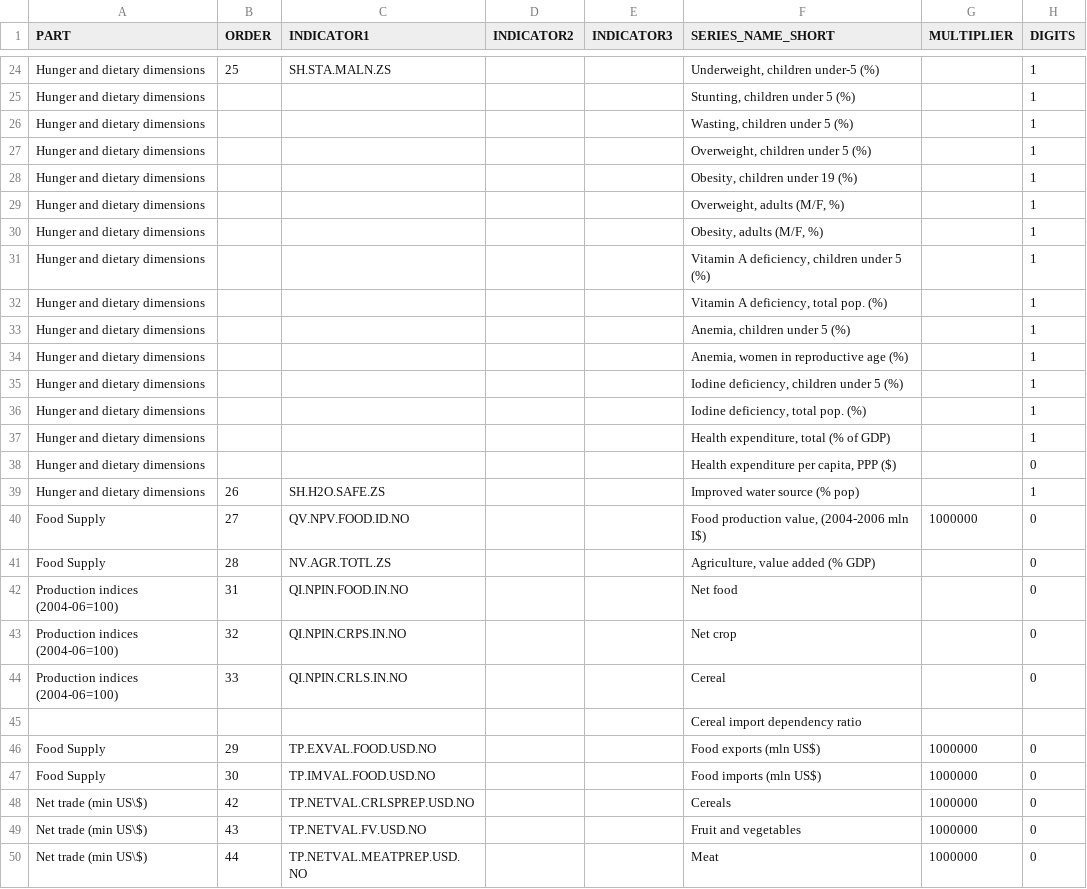
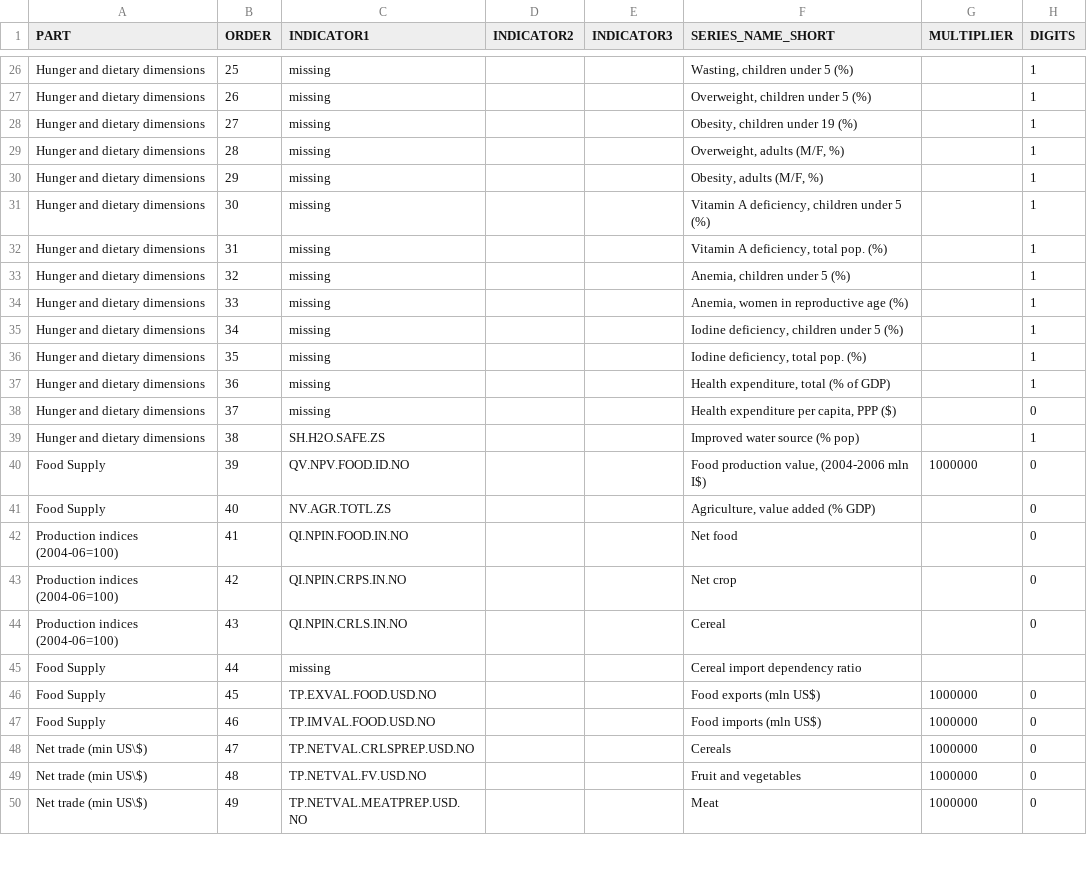
Before and after one commit to UNFAOstatistics/pocketbook, a CSV file: input/data/REU/country_profile_indicators.csv, drawn as a sheet; only a part is shown, gaps mark what is left out; removed rows and columns are numbered as before the commit, all else as after; the diff covers the shown part only; the diff names each change by its address in the sheet, - before the commit and + after, or states it on an @@ line.

```diff
--- a/input/data/REU/country_profile_indicators.csv
+++ b/input/data/REU/country_profile_indicators.csv
-C26 (INDICATOR1): SH.STA.MALN.ZS
+C26 (INDICATOR1): missing
-F26 (SERIES_NAME_SHORT): Underweight, children under-5 (%)
+F26 (SERIES_NAME_SHORT): Wasting, children under 5 (%)
-row 25: Hunger and dietary dimensions |  |  |  |  | Stunting, children under 5 (%) |  | 1
-row 26: Hunger and dietary dimensions |  |  |  |  | Wasting, children under 5 (%) |  | 1
-B27 (ORDER): (empty)
+B27 (ORDER): 26
-C27:C38 (INDICATOR1): (empty)
+C27:C38 (INDICATOR1): missing
-B28 (ORDER): (empty)
+B28 (ORDER): 27
-B29 (ORDER): (empty)
+B29 (ORDER): 28
-B30 (ORDER): (empty)
+B30 (ORDER): 29
-B31 (ORDER): (empty)
+B31 (ORDER): 30
-B32 (ORDER): (empty)
+B32 (ORDER): 31
-B33 (ORDER): (empty)
+B33 (ORDER): 32
-B34 (ORDER): (empty)
+B34 (ORDER): 33
-B35 (ORDER): (empty)
+B35 (ORDER): 34
-B36 (ORDER): (empty)
+B36 (ORDER): 35
-B37 (ORDER): (empty)
+B37 (ORDER): 36
-B38 (ORDER): (empty)
+B38 (ORDER): 37
-B39 (ORDER): 26
+B39 (ORDER): 38
-B40 (ORDER): 27
+B40 (ORDER): 39
-B41 (ORDER): 28
+B41 (ORDER): 40
-B42 (ORDER): 31
+B42 (ORDER): 41
-B43 (ORDER): 32
+B43 (ORDER): 42
-B44 (ORDER): 33
+B44 (ORDER): 43
-row 45:  |  |  |  |  | Cereal import dependency ratio
+row 45: Food Supply | 44 | missing |  |  | Cereal import dependency ratio
-B46 (ORDER): 29
+B46 (ORDER): 45
-B47 (ORDER): 30
+B47 (ORDER): 46
-B48 (ORDER): 42
+B48 (ORDER): 47
-B49 (ORDER): 43
+B49 (ORDER): 48
-B50 (ORDER): 44
+B50 (ORDER): 49
```
Also changed, not shown: 5 added rows, 3 removed rows and 37 edited cells elsewhere in this file, input/data/RNE/country_profile_indicators.csv, 4 other files.
